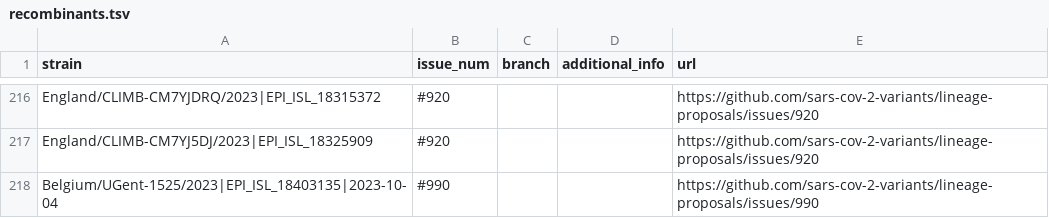
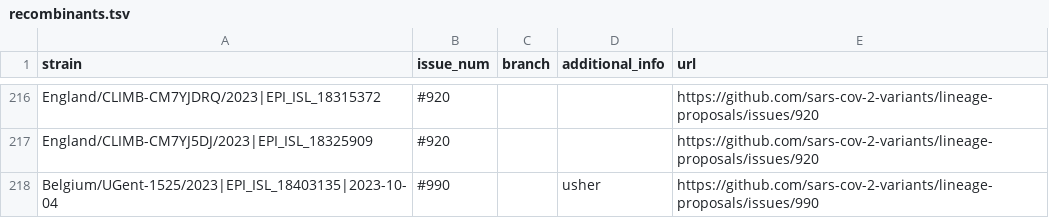
Before and after one commit to sars-cov-2-variants/lineage-proposals, a TSV file: recombinants.tsv, drawn as a sheet; only a part is shown, gaps mark what is left out.

Commit message:
Update recombinants.tsv

```diff
--- a/recombinants.tsv
+++ b/recombinants.tsv
@@ -217,2 +217,2 @@ England/CLIMB-CM7YJDRQ/2023|EPI_ISL_18315372	#920			https://github.com/sars-cov-
 England/CLIMB-CM7YJ5DJ/2023|EPI_ISL_18325909	#920			https://github.com/sars-cov-2-variants/lineage-proposals/issues/920
-Belgium/UGent-1525/2023|EPI_ISL_18403135|2023-10-04	#990			https://github.com/sars-cov-2-variants/lineage-proposals/issues/990
+Belgium/UGent-1525/2023|EPI_ISL_18403135|2023-10-04	#990		usher	https://github.com/sars-cov-2-variants/lineage-proposals/issues/990
```
